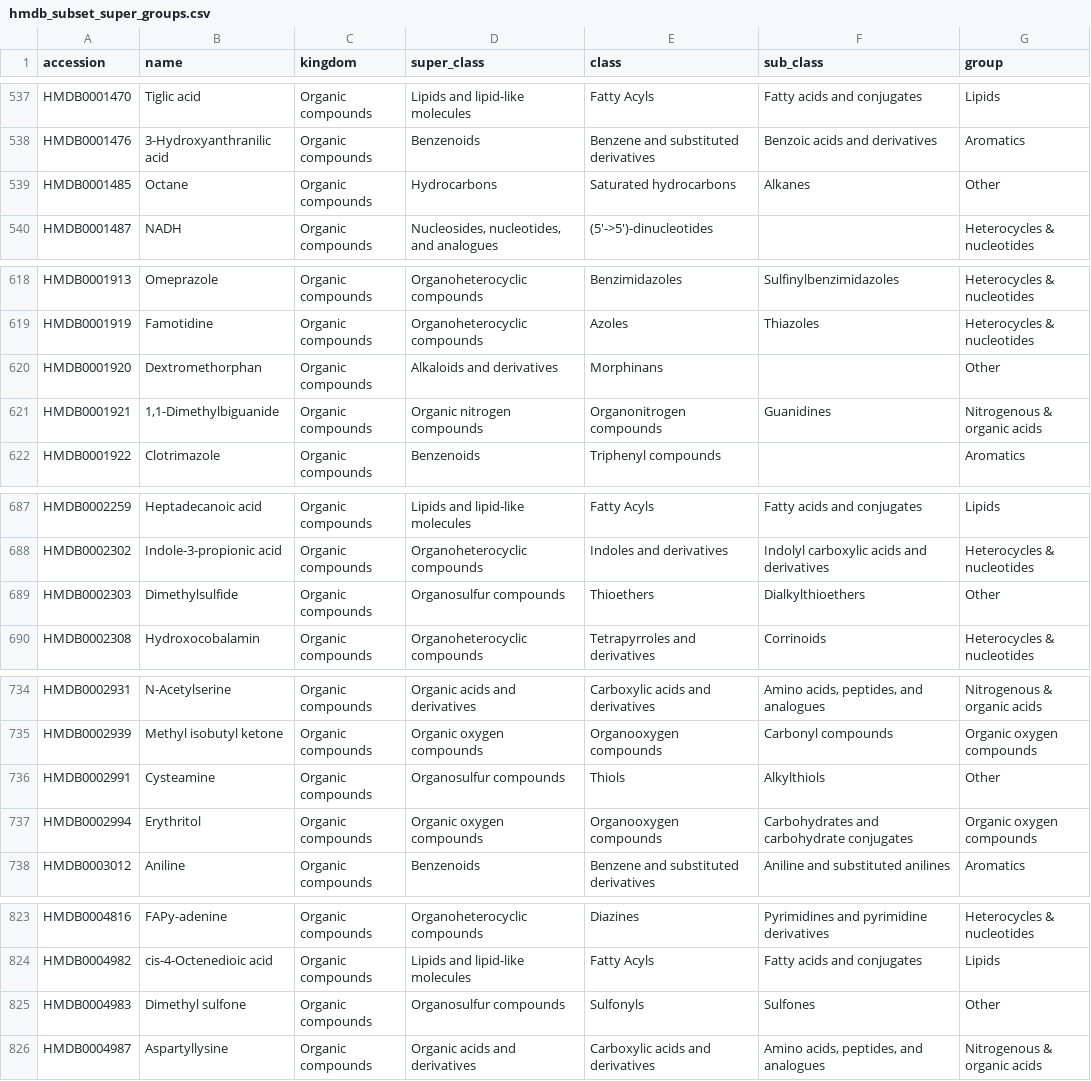
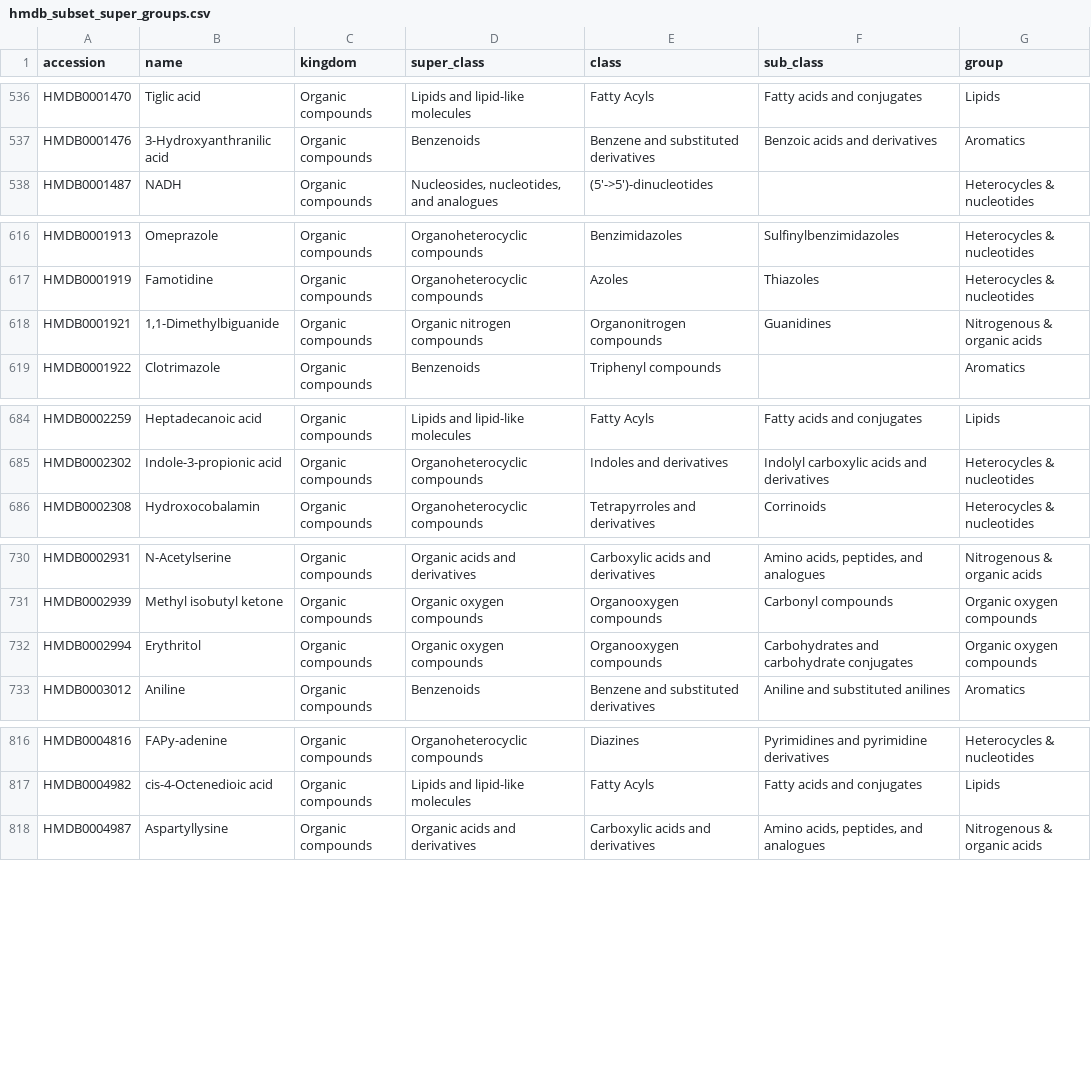
Before and after one commit to zhulgin/DDLS_project, a CSV file: code/processed_data/hmdb_subset_super_groups.csv, drawn as a sheet; only a part is shown, gaps mark what is left out; the diff covers the shown part only; the diff names each change by its address in the sheet, - before the commit and + after, or states it on an @@ line.

Commit message:
Removed "other" group

```diff
--- a/code/processed_data/hmdb_subset_super_groups.csv
+++ b/code/processed_data/hmdb_subset_super_groups.csv
-row 539: HMDB0001485 | Octane | Organic compounds | Hydrocarbons | Saturated hydrocarbons | Alkanes | Other
-row 620: HMDB0001920 | Dextromethorphan | Organic compounds | Alkaloids and derivatives | Morphinans |  | Other
-row 689: HMDB0002303 | Dimethylsulfide | Organic compounds | Organosulfur compounds | Thioethers | Dialkylthioethers | Other
-row 736: HMDB0002991 | Cysteamine | Organic compounds | Organosulfur compounds | Thiols | Alkylthiols | Other
-row 825: HMDB0004983 | Dimethyl sulfone | Organic compounds | Organosulfur compounds | Sulfonyls | Sulfones | Other
```
Also changed, not shown: 4 removed rows elsewhere in this file, 5 other files.
